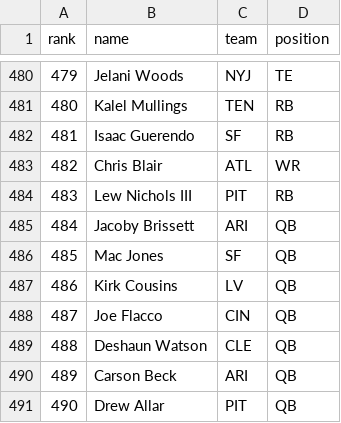
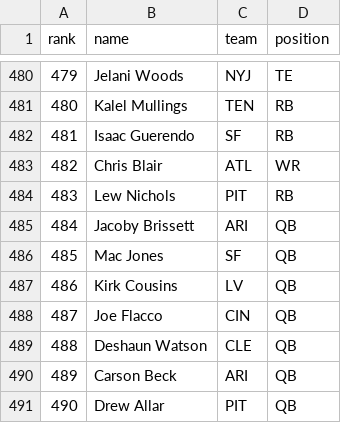
Before and after one commit to jasongrahn/ffpicker, a CSV file: data/yahoo_rankings.csv, drawn as a sheet; only a part is shown, gaps mark what is left out.

```diff
--- a/data/yahoo_rankings.csv
+++ b/data/yahoo_rankings.csv
@@ -483,3 +483,3 @@ rank,name,team,position
 482,Chris Blair,ATL,WR
-483,Lew Nichols III,PIT,RB
+483,Lew Nichols,PIT,RB
 484,Jacoby Brissett,ARI,QB
```
Also changed, not shown: 7 other files.
